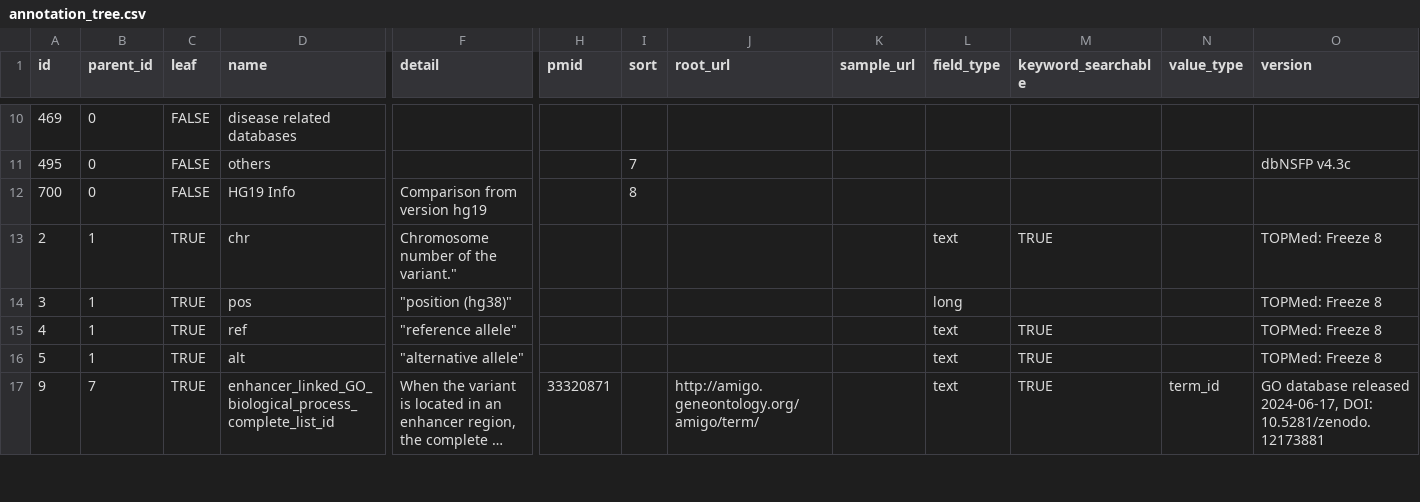
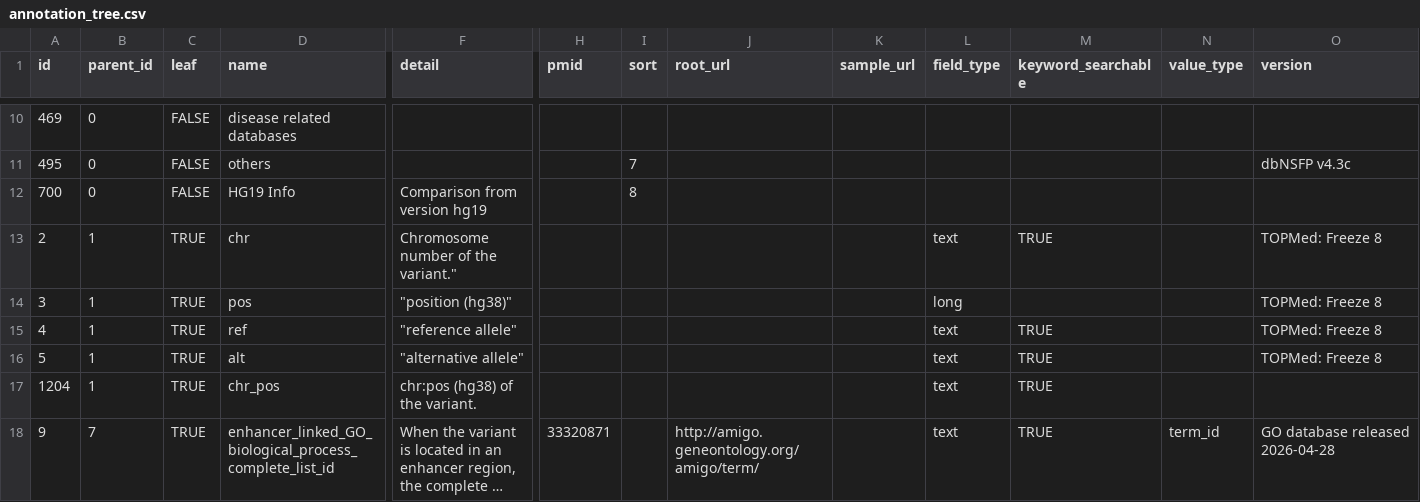
Before and after one commit to USCbiostats/annoq-site, a CSV file: metadata/annotation_tree.csv, drawn as a sheet; only a part is shown, gaps mark what is left out; long unchanged cells end in …; addresses are those after the commit; rows hold the shown columns only; the diff covers the shown part only; the diff names each change by its address in the sheet, - before the commit and + after, or states it on an @@ line.

```diff
--- a/metadata/annotation_tree.csv
+++ b/metadata/annotation_tree.csv
+row 17: 1204 | 1 | TRUE | chr_pos | chr:pos (hg38) of the variant. |  |  |  |  | text | TRUE
-O18 (version): …database released 2024-06-17, DOI: 10.5281/zenodo.12173881
+O18 (version): …database released 2026-04-28
```
Also changed, not shown: 1 added row and 34 edited cells elsewhere in this file, 1 other file.
